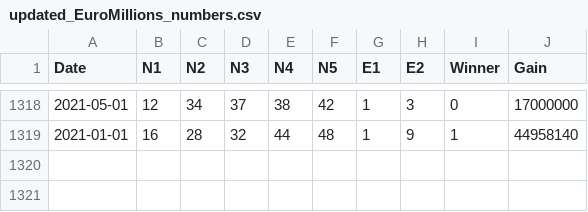
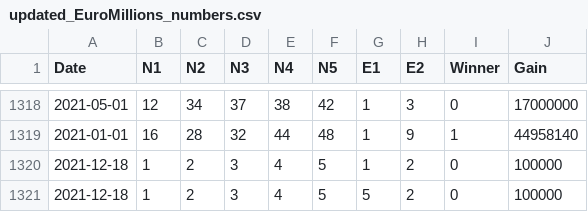
Before and after one commit to jesseDingley/EuroMillionsPredictAPI, a CSV file: data/updated/updated_EuroMillions_numbers.csv, drawn as a sheet; only a part is shown, gaps mark what is left out.

```diff
--- a/data/updated/updated_EuroMillions_numbers.csv
+++ b/data/updated/updated_EuroMillions_numbers.csv
@@ -1319 +1319,3 @@ Date;N1;N2;N3;N4;N5;E1;E2;Winner;Gain
 2021-01-01;16;28;32;44;48;1;9;1;44958140
+2021-12-18;1;2;3;4;5;1;2;0;100000
+2021-12-18;1;2;3;4;5;5;2;0;100000
```
Also changed, not shown: 2 other files.
